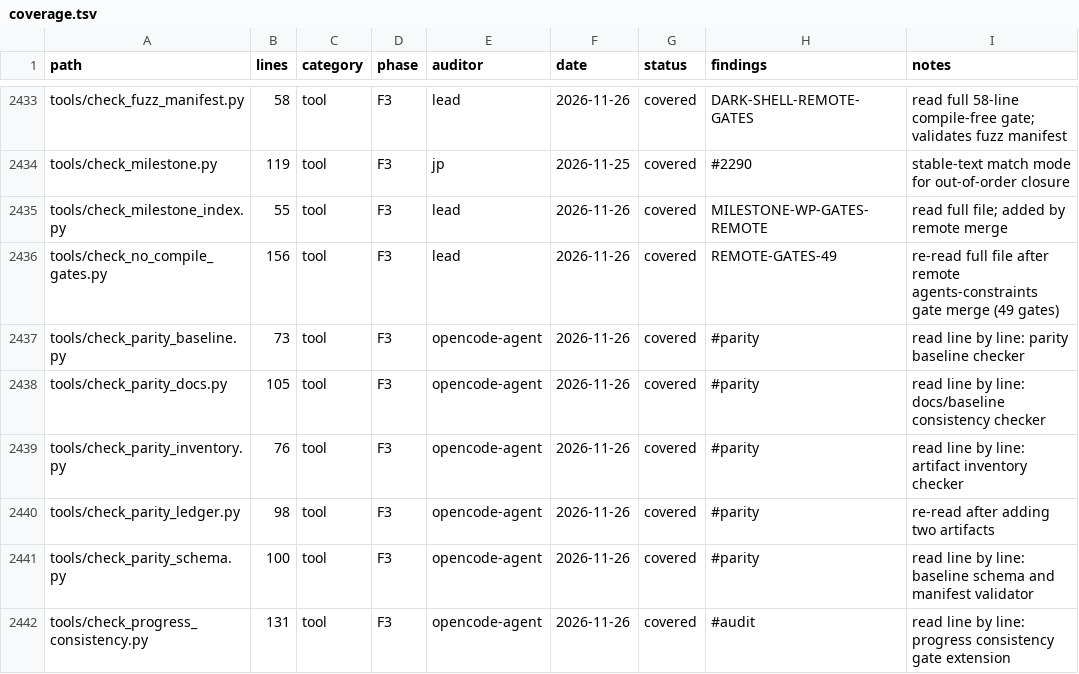
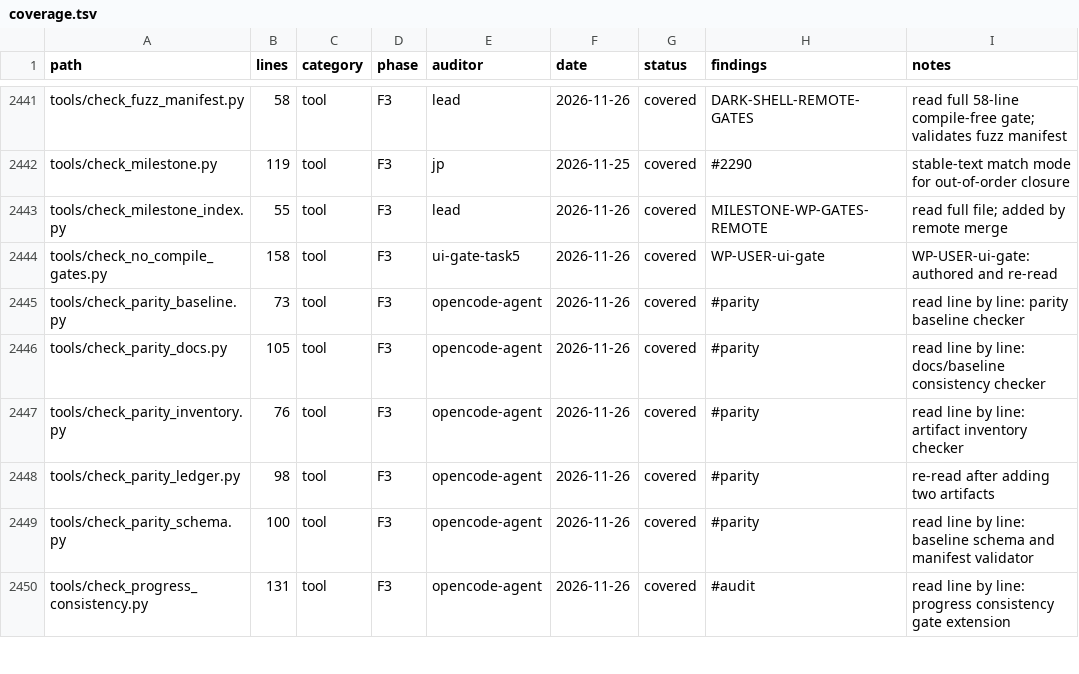
Before and after one commit to juanpimg/Megi, a TSV file: docs/audit/coverage.tsv, drawn as a sheet; only a part is shown, gaps mark what is left out; the diff covers the shown part only.

Commit message:
test(ui): WP-USER-ui-gate add visual parity gate for window shell
Signed-off-by: juanpimg <229525379+juanpimg@users.noreply.github.com>

```diff
--- a/docs/audit/coverage.tsv
+++ b/docs/audit/coverage.tsv
@@ -2435,3 +2443,3 @@ tools/check_milestone.py	119	tool	F3	jp	2026-11-25	covered	#2290	stable-text mat
 tools/check_milestone_index.py	55	tool	F3	lead	2026-11-26	covered	MILESTONE-WP-GATES-REMOTE	read full file; added by remote merge
-tools/check_no_compile_gates.py	156	tool	F3	lead	2026-11-26	covered	REMOTE-GATES-49	re-read full file after remote agents-constraints gate merge (49 gates)
+tools/check_no_compile_gates.py	158	tool	F3	ui-gate-task5	2026-11-26	covered	WP-USER-ui-gate	WP-USER-ui-gate: authored and re-read
 tools/check_parity_baseline.py	73	tool	F3	opencode-agent	2026-11-26	covered	#parity	read line by line: parity baseline checker
```
Also changed, not shown: 10 added rows and 4 edited cells elsewhere in this file, 12 other files.
